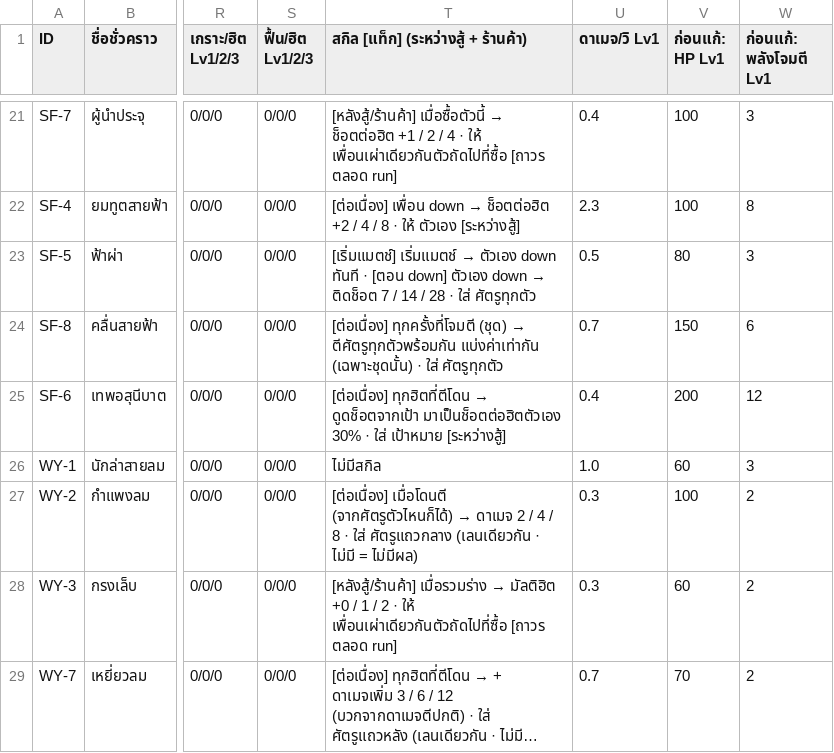
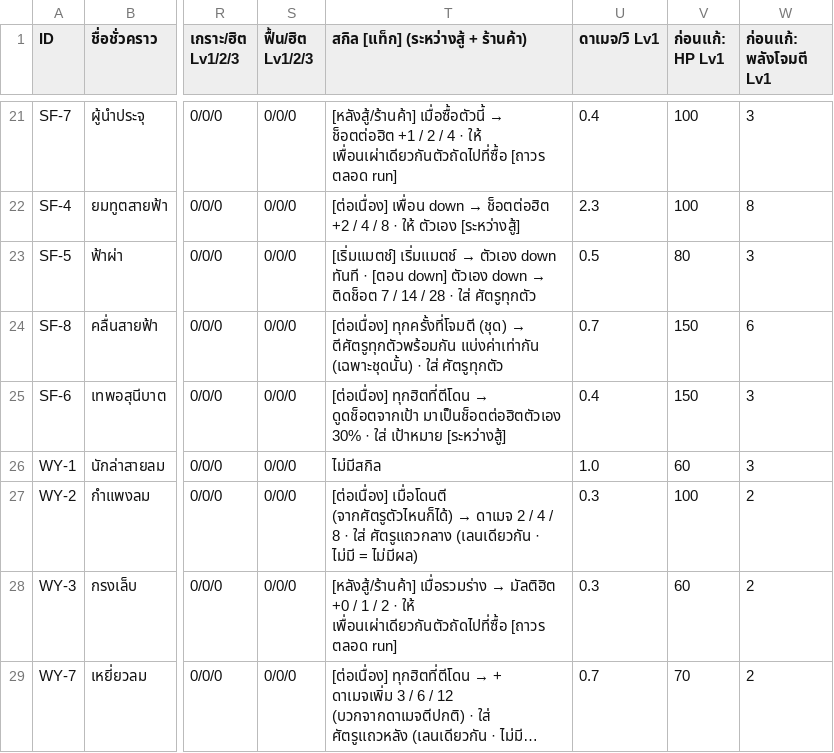
Before and after one commit to nuttratts-code/automon-arena, a CSV file: claude/characters.csv, drawn as a sheet; only a part is shown, gaps mark what is left out; long unchanged cells end in …; the diff covers the shown part only; the diff names each change by its address in the sheet, - before the commit and + after, or states it on an @@ line.

```diff
--- a/claude/characters.csv
+++ b/claude/characters.csv
-V25 (ก่อนแก้: HP Lv1): 200
+V25 (ก่อนแก้: HP Lv1): 150
-W25 (ก่อนแก้: พลังโจมตี Lv1): 12
+W25 (ก่อนแก้: พลังโจมตี Lv1): 3
```
Also changed, not shown: 28 edited cells elsewhere in this file, 3 other files.
